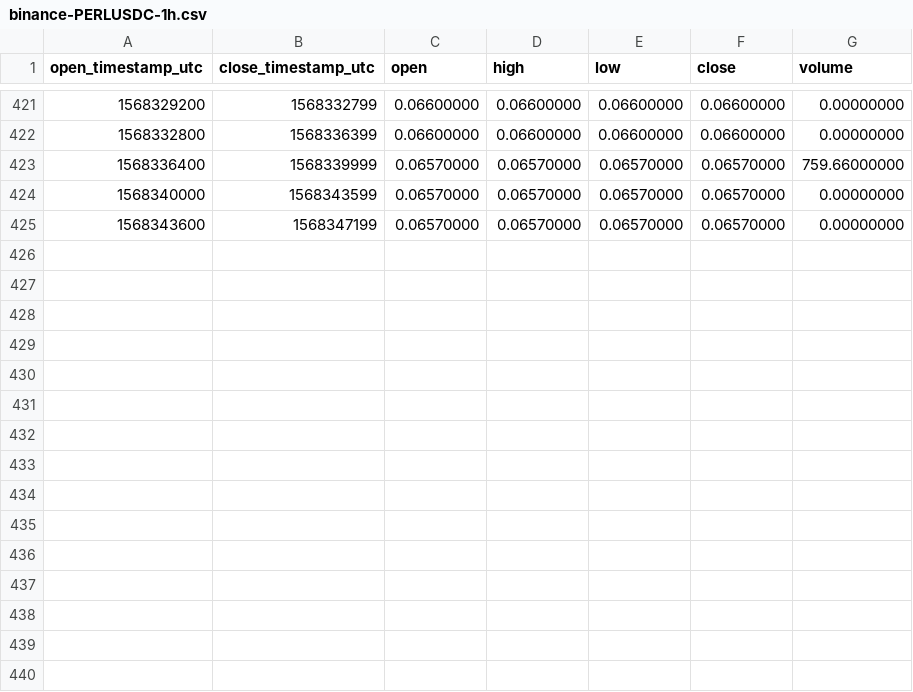
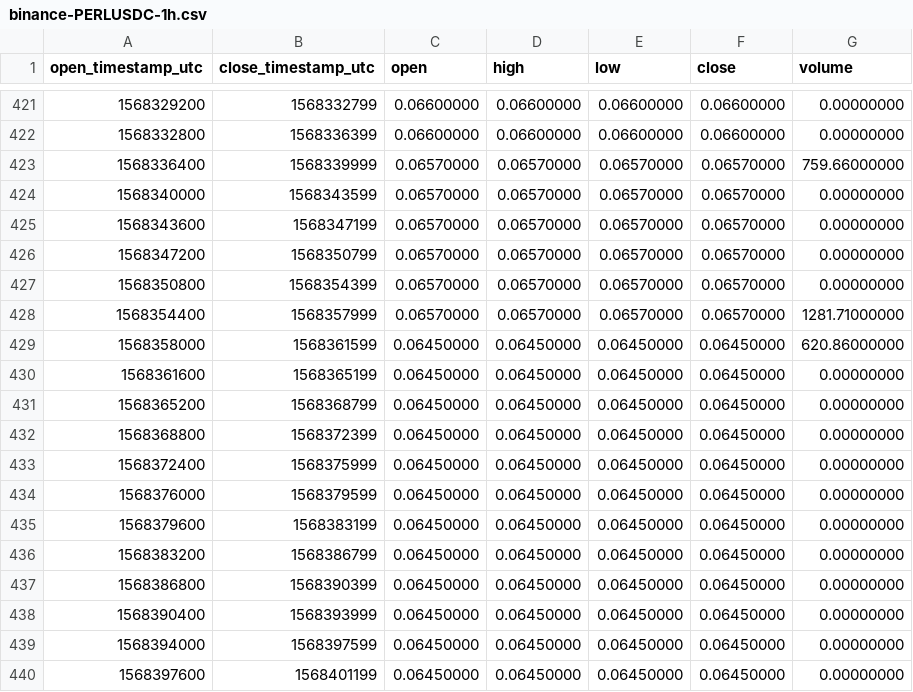
Before and after one commit to cryptobigbro/binance-PERLUSDC, a CSV file: binance-PERLUSDC-1h.csv, drawn as a sheet; only a part is shown, gaps mark what is left out.

Commit message:
Update OHLCV data.

```diff
--- a/binance-PERLUSDC-1h.csv
+++ b/binance-PERLUSDC-1h.csv
@@ -425 +425,16 @@ open_timestamp_utc,close_timestamp_utc,open,high,low,close,volume
 1568343600,1568347199,0.06570000,0.06570000,0.06570000,0.06570000,0.00000000
+1568347200,1568350799,0.06570000,0.06570000,0.06570000,0.06570000,0.00000000
+1568350800,1568354399,0.06570000,0.06570000,0.06570000,0.06570000,0.00000000
+1568354400,1568357999,0.06570000,0.06570000,0.06570000,0.06570000,1281.71000000
+1568358000,1568361599,0.06450000,0.06450000,0.06450000,0.06450000,620.86000000
+1568361600,1568365199,0.06450000,0.06450000,0.06450000,0.06450000,0.00000000
+1568365200,1568368799,0.06450000,0.06450000,0.06450000,0.06450000,0.00000000
+1568368800,1568372399,0.06450000,0.06450000,0.06450000,0.06450000,0.00000000
+1568372400,1568375999,0.06450000,0.06450000,0.06450000,0.06450000,0.00000000
+1568376000,1568379599,0.06450000,0.06450000,0.06450000,0.06450000,0.00000000
+1568379600,1568383199,0.06450000,0.06450000,0.06450000,0.06450000,0.00000000
+1568383200,1568386799,0.06450000,0.06450000,0.06450000,0.06450000,0.00000000
+1568386800,1568390399,0.06450000,0.06450000,0.06450000,0.06450000,0.00000000
+1568390400,1568393999,0.06450000,0.06450000,0.06450000,0.06450000,0.00000000
+1568394000,1568397599,0.06450000,0.06450000,0.06450000,0.06450000,0.00000000
+1568397600,1568401199,0.06450000,0.06450000,0.06450000,0.06450000,0.00000000
```
Also changed, not shown: 1 other file.
